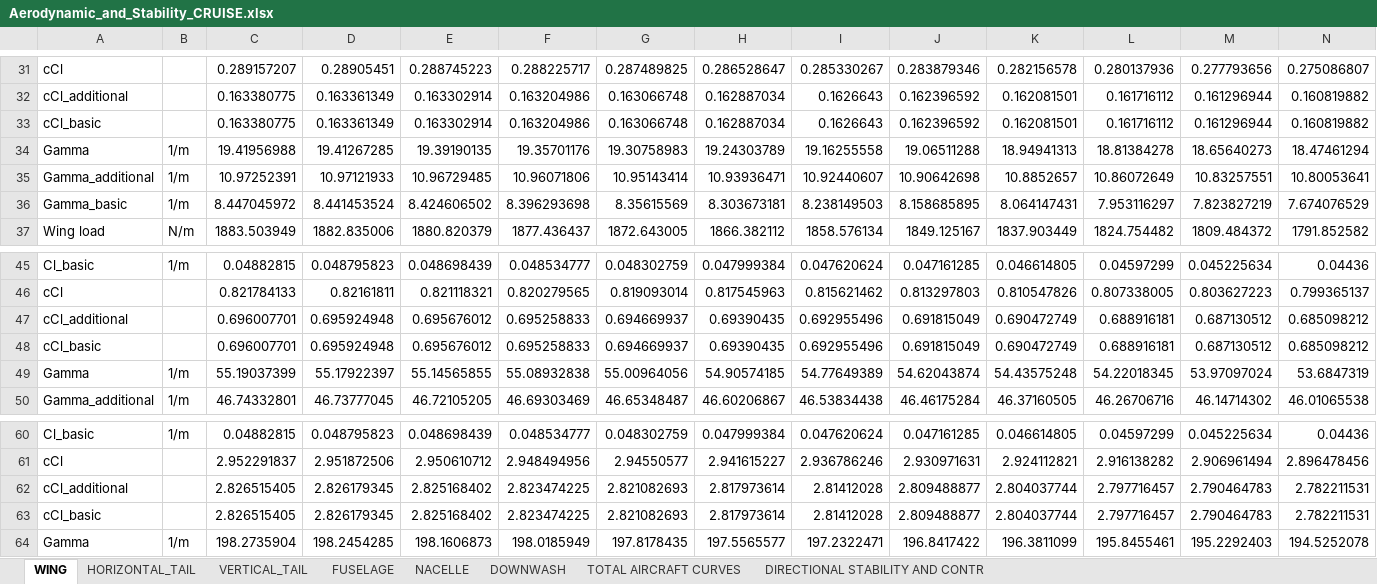
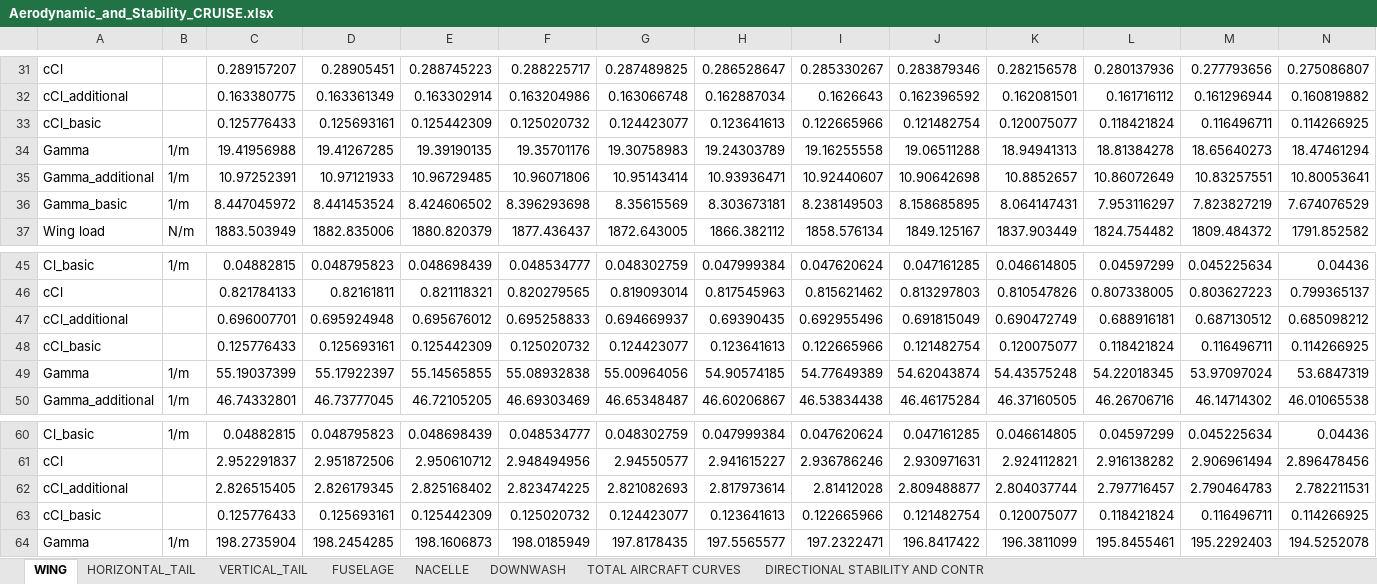
Before and after one commit to QiquWong/jpad, an Excel workbook: JPADSandBox_v2/out/ATR-72/AERODYNAMIC_AND_STABILITY_CRUISE/Aerodynamic_and_Stability_CRUISE.xlsx, sheet WING, drawn as a sheet; only a part is shown, gaps mark what is left out; values as stored, in another font and other column widths than the file's, no borders; removed rows and columns are numbered as before the commit, all else as after; rows hold the shown columns only; the diff names each change by its address in the sheet, - before the commit and + after, or states it on an @@ line.

```diff
--- a/JPADSandBox_v2/out/ATR-72/AERODYNAMIC_AND_STABILITY_CRUISE/Aerodynamic_and_Stability_CRUISE.xlsx (sheet WING)
+++ b/JPADSandBox_v2/out/ATR-72/AERODYNAMIC_AND_STABILITY_CRUISE/Aerodynamic_and_Stability_CRUISE.xlsx (sheet WING)
-row 33: cCl_basic |  | 0.163380775 | 0.163361349 | 0.163302914 | 0.163204986 | 0.163066748 | 0.162887034 | 0.1626643 | 0.162396592 | 0.162081501 | 0.161716112 | 0.161296944 | 0.160819882
+row 33: cCl_basic |  | 0.125776433 | 0.125693161 | 0.125442309 | 0.125020732 | 0.124423077 | 0.123641613 | 0.122665966 | 0.121482754 | 0.120075077 | 0.118421824 | 0.116496711 | 0.114266925
-row 48: cCl_basic |  | 0.696007701 | 0.695924948 | 0.695676012 | 0.695258833 | 0.694669937 | 0.69390435 | 0.692955496 | 0.691815049 | 0.690472749 | 0.688916181 | 0.687130512 | 0.685098212
+row 48: cCl_basic |  | 0.125776433 | 0.125693161 | 0.125442309 | 0.125020732 | 0.124423077 | 0.123641613 | 0.122665966 | 0.121482754 | 0.120075077 | 0.118421824 | 0.116496711 | 0.114266925
-row 63: cCl_basic |  | 2.826515405 | 2.826179345 | 2.825168402 | 2.823474225 | 2.821082693 | 2.817973614 | 2.81412028 | 2.809488877 | 2.804037744 | 2.797716457 | 2.790464783 | 2.782211531
+row 63: cCl_basic |  | 0.125776433 | 0.125693161 | 0.125442309 | 0.125020732 | 0.124423077 | 0.123641613 | 0.122665966 | 0.121482754 | 0.120075077 | 0.118421824 | 0.116496711 | 0.114266925
```
Also changed, not shown: sheet VERTICAL_TAIL, JPADSandBox_v2/out/ATR-72/AERODYNAMIC_AND_STABILITY_TAKE_OFF/Aerodynamic_and_Stability_TAKE_OFF.xlsx, JPADSandBox_v2/out/ATR-72/BALANCE/Balance.xlsx, 16 other files.
